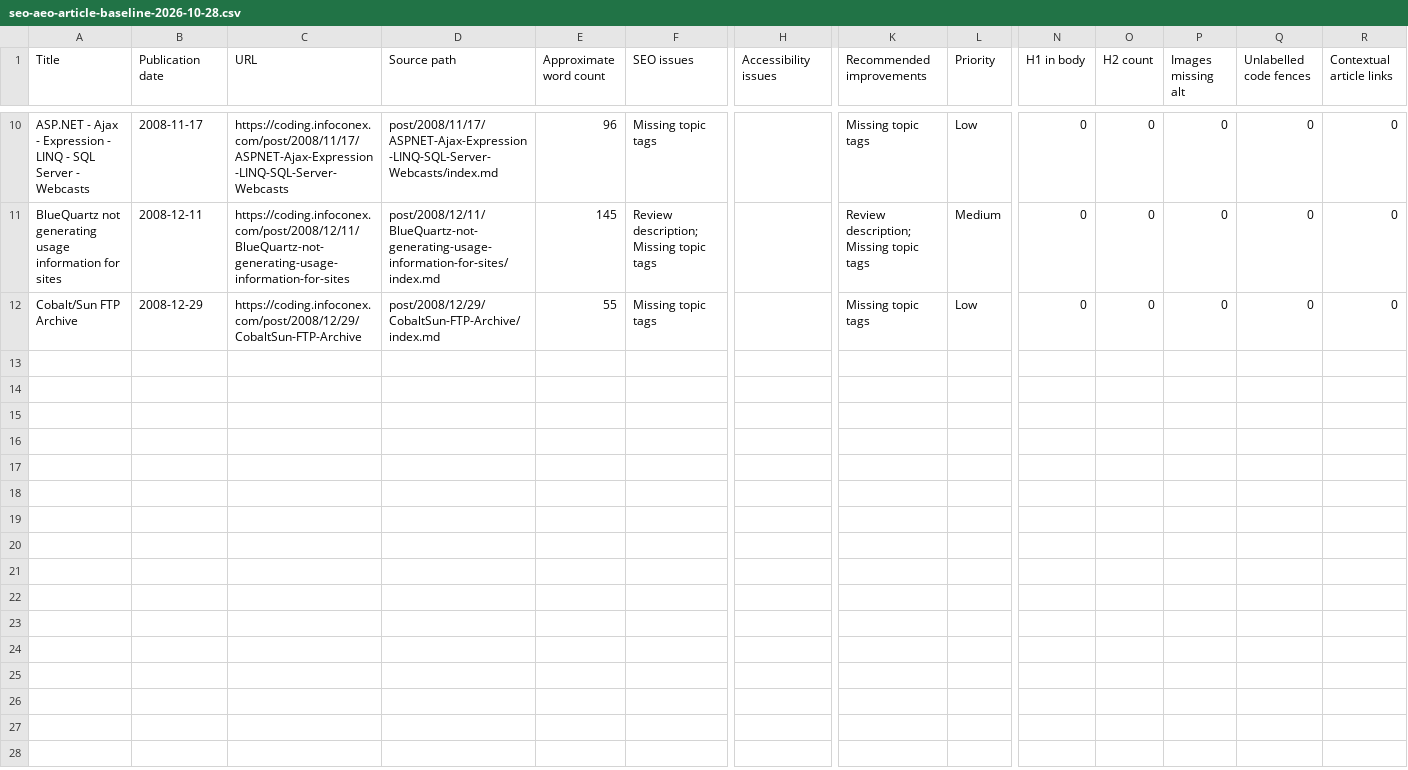
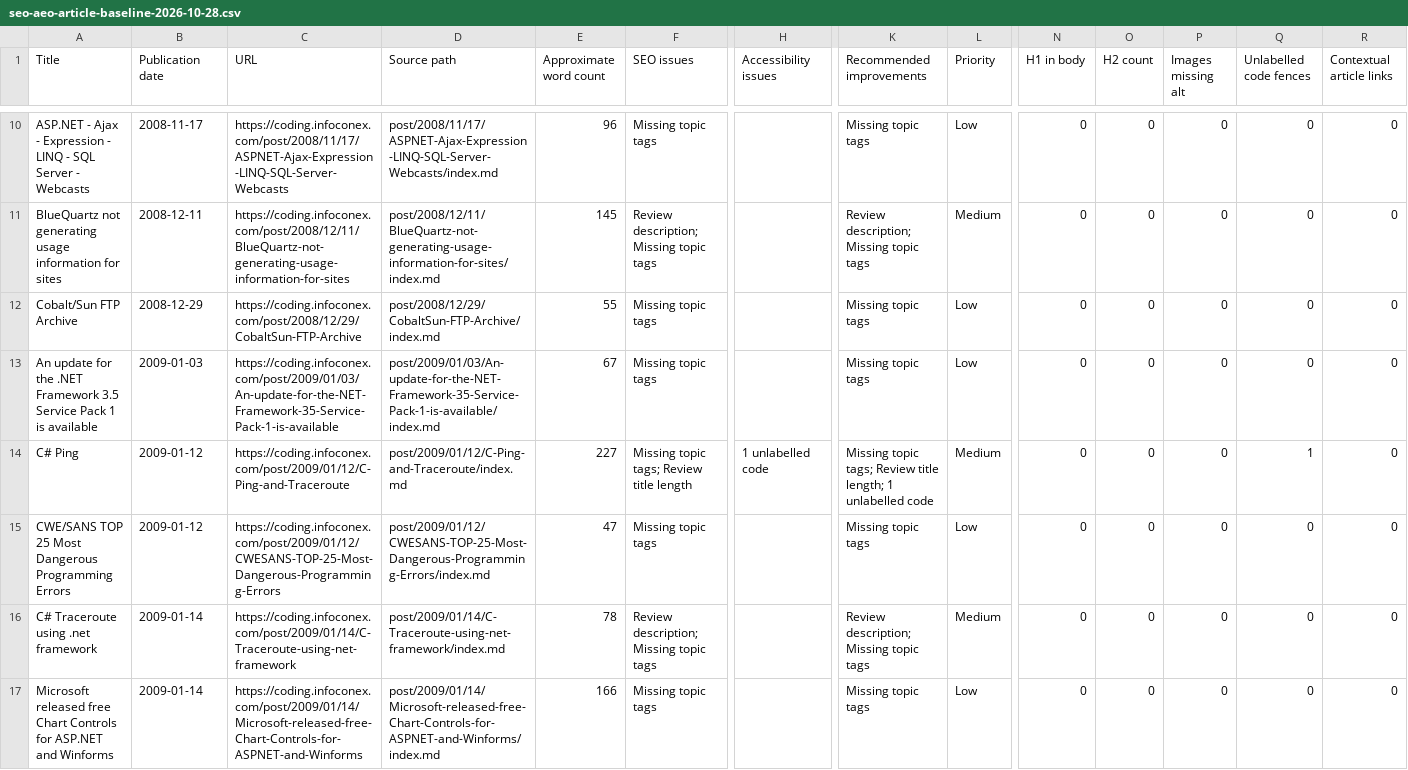
Before and after one commit to infoconex/coding-blog, a CSV file: scripts/reports/seo-aeo-article-baseline-2026-10-28.csv, drawn as a sheet; only a part is shown, gaps mark what is left out; rows hold the shown columns only; the diff covers the shown part only; the diff names each change by its address in the sheet, - before the commit and + after, or states it on an @@ line.

```diff
--- a/scripts/reports/seo-aeo-article-baseline-2026-10-28.csv
+++ b/scripts/reports/seo-aeo-article-baseline-2026-10-28.csv
+row 13: An update for the .NET Framework 3.5 Service Pack 1 is available | 2009-01-03 | https://coding.infoconex.com/post/2009/01/03/An-update-for-the-NET-Framework-35-Service-Pack-1-is-available | post/2009/01/03/An-update-for-the-NET-Framework-35-Service-Pack-1-is-available/index.md | 67 | Missing topic tags |  | Missing topic tags | Low | 0 | 0 | 0 | 0 | 0
+row 14: C# Ping | 2009-01-12 | https://coding.infoconex.com/post/2009/01/12/C-Ping-and-Traceroute | post/2009/01/12/C-Ping-and-Traceroute/index.md | 227 | Missing topic tags; Review title length | 1 unlabelled code | Missing topic tags; Review title length; 1 unlabelled code | Medium | 0 | 0 | 0 | 1 | 0
+row 15: CWE/SANS TOP 25 Most Dangerous Programming Errors | 2009-01-12 | https://coding.infoconex.com/post/2009/01/12/CWESANS-TOP-25-Most-Dangerous-Programming-Errors | post/2009/01/12/CWESANS-TOP-25-Most-Dangerous-Programming-Errors/index.md | 47 | Missing topic tags |  | Missing topic tags | Low | 0 | 0 | 0 | 0 | 0
+row 16: C# Traceroute using .net framework | 2009-01-14 | https://coding.infoconex.com/post/2009/01/14/C-Traceroute-using-net-framework | post/2009/01/14/C-Traceroute-using-net-framework/index.md | 78 | Review description; Missing topic tags |  | Review description; Missing topic tags | Medium | 0 | 0 | 0 | 0 | 0
+row 17: Microsoft released free Chart Controls for ASP.NET and Winforms | 2009-01-14 | https://coding.infoconex.com/post/2009/01/14/Microsoft-released-free-Chart-Controls-for-ASPNET-and-Winforms | post/2009/01/14/Microsoft-released-free-Chart-Controls-for-ASPNET-and-Winforms/index.md | 166 | Missing topic tags |  | Missing topic tags | Low | 0 | 0 | 0 | 0 | 0
```
Also changed, not shown: 5 added rows elsewhere in this file.
